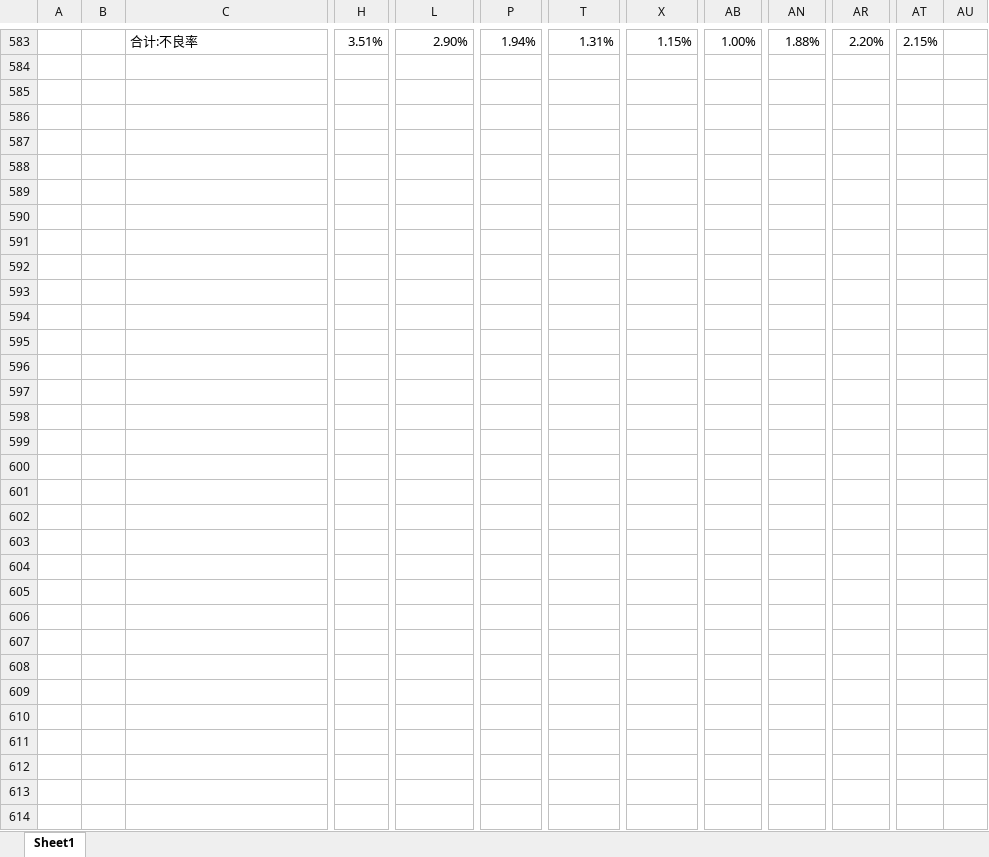
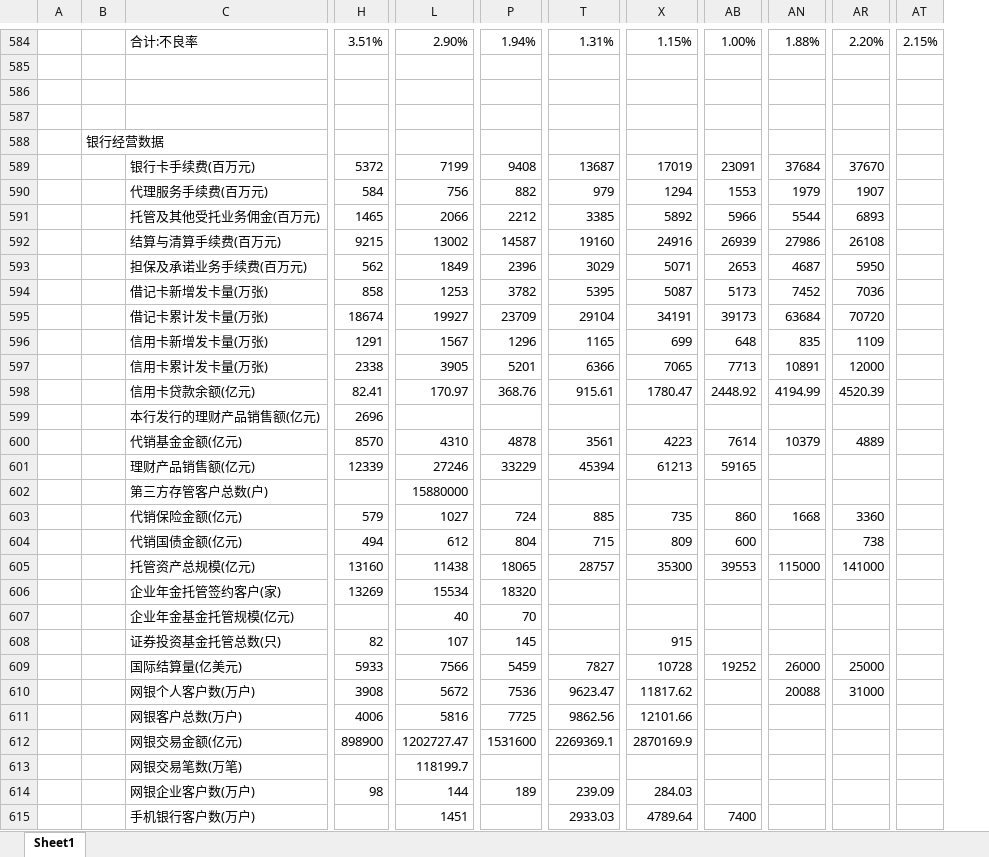
Before and after one commit to AugCHAN/SooChow_Bank, an Excel workbook: 大数据库/数据库分银行/工商银行.xlsx, sheet Sheet1, drawn as a sheet; only a part is shown, gaps mark what is left out; values as stored, in another font and other column widths than the file's, no cell formats; charts and pictures and conditional formats not drawn; removed rows and columns are numbered as before the commit, all else as after; rows hold the shown columns only; the diff covers the shown part only; the diff names each change by its address in the sheet, - before the commit and + after, or states it on an @@ line.

```diff
--- a/大数据库/数据库分银行/工商银行.xlsx (sheet Sheet1)
+++ b/大数据库/数据库分银行/工商银行.xlsx (sheet Sheet1)
-column AT, row 583: 2.15%
-column AU, empty
+column AT, row 584: 2.15%
-B588: (empty)
+B588: 银行经营数据
-row 589: (empty)
+row 589:  |  | 银行卡手续费(百万元) | 5372 | 7199 | 9408 | 13687 | 17019 | 23091 | 37684 | 37670
-row 590: (empty)
+row 590:  |  | 代理服务手续费(百万元) | 584 | 756 | 882 | 979 | 1294 | 1553 | 1979 | 1907
-row 591: (empty)
+row 591:  |  | 托管及其他受托业务佣金(百万元) | 1465 | 2066 | 2212 | 3385 | 5892 | 5966 | 5544 | 6893
-row 592: (empty)
+row 592:  |  | 结算与清算手续费(百万元) | 9215 | 13002 | 14587 | 19160 | 24916 | 26939 | 27986 | 26108
-row 593: (empty)
+row 593:  |  | 担保及承诺业务手续费(百万元) | 562 | 1849 | 2396 | 3029 | 5071 | 2653 | 4687 | 5950
-row 594: (empty)
+row 594:  |  | 借记卡新增发卡量(万张) | 858 | 1253 | 3782 | 5395 | 5087 | 5173 | 7452 | 7036
-row 595: (empty)
+row 595:  |  | 借记卡累计发卡量(万张) | 18674 | 19927 | 23709 | 29104 | 34191 | 39173 | 63684 | 70720
-row 596: (empty)
+row 596:  |  | 信用卡新增发卡量(万张) | 1291 | 1567 | 1296 | 1165 | 699 | 648 | 835 | 1109
-row 597: (empty)
+row 597:  |  | 信用卡累计发卡量(万张) | 2338 | 3905 | 5201 | 6366 | 7065 | 7713 | 10891 | 12000
-row 598: (empty)
+row 598:  |  | 信用卡贷款余额(亿元) | 82.41 | 170.97 | 368.76 | 915.61 | 1780.47 | 2448.92 | 4194.99 | 4520.39
-row 599: (empty)
+row 599:  |  | 本行发行的理财产品销售额(亿元) | 2696
-row 600: (empty)
+row 600:  |  | 代销基金金额(亿元) | 8570 | 4310 | 4878 | 3561 | 4223 | 7614 | 10379 | 4889
-row 601: (empty)
+row 601:  |  | 理财产品销售额(亿元) | 12339 | 27246 | 33229 | 45394 | 61213 | 59165
-row 602: (empty)
+row 602:  |  | 第三方存管客户总数(户) |  | 15880000
-row 603: (empty)
+row 603:  |  | 代销保险金额(亿元) | 579 | 1027 | 724 | 885 | 735 | 860 | 1668 | 3360
-row 604: (empty)
+row 604:  |  | 代销国债金额(亿元) | 494 | 612 | 804 | 715 | 809 | 600 |  | 738
-row 605: (empty)
+row 605:  |  | 托管资产总规模(亿元) | 13160 | 11438 | 18065 | 28757 | 35300 | 39553 | 115000 | 141000
-row 606: (empty)
+row 606:  |  | 企业年金托管签约客户(家) | 13269 | 15534 | 18320
-row 607: (empty)
+row 607:  |  | 企业年金基金托管规模(亿元) |  | 40 | 70
-row 608: (empty)
+row 608:  |  | 证券投资基金托管总数(只) | 82 | 107 | 145 |  | 915
-row 609: (empty)
+row 609:  |  | 国际结算量(亿美元) | 5933 | 7566 | 5459 | 7827 | 10728 | 19252 | 26000 | 25000
-row 610: (empty)
+row 610:  |  | 网银个人客户数(万户) | 3908 | 5672 | 7536 | 9623.47 | 11817.62 |  | 20088 | 31000
-row 611: (empty)
+row 611:  |  | 网银客户总数(万户) | 4006 | 5816 | 7725 | 9862.56 | 12101.66
-row 612: (empty)
+row 612:  |  | 网银交易金额(亿元) | 898900 | 1202727.47 | 1531600 | 2269369.1 | 2870169.9
-row 613: (empty)
+row 613:  |  | 网银交易笔数(万笔) |  | 118199.7
-row 614: (empty)
+row 614:  |  | 网银企业客户数(万户) | 98 | 144 | 189 | 239.09 | 284.03
-row 615: (empty)
+row 615:  |  | 手机银行客户数(万户) |  | 1451 |  | 2933.03 | 4789.64 | 7400
```
Also changed, not shown: 3 added rows, 2 removed rows and 456 edited cells elsewhere in this sheet, cell formats, formulas that keep their value, charts or pictures, 大数据库/数据库新版.xlsm.
